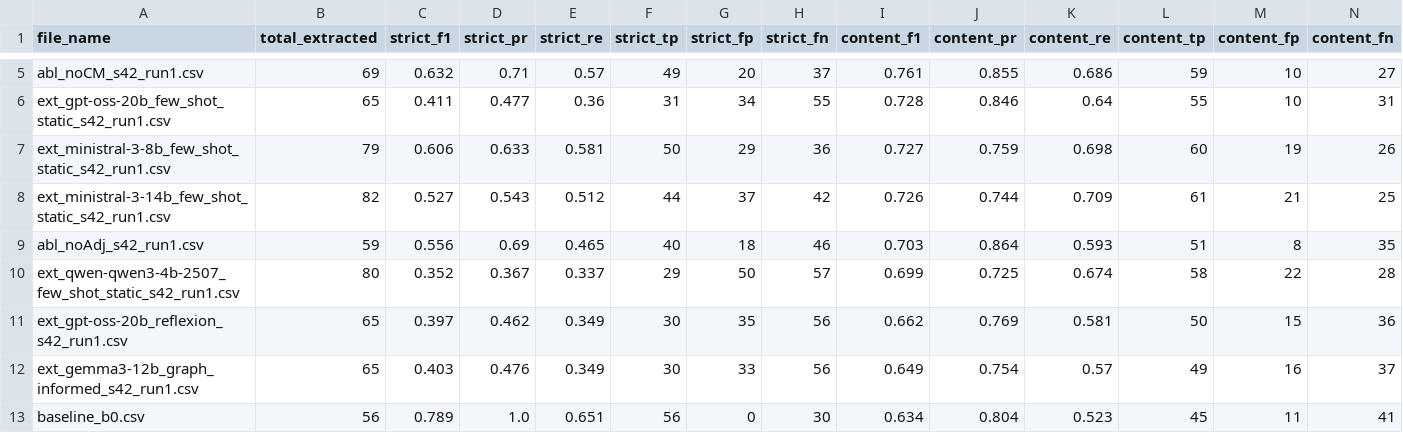
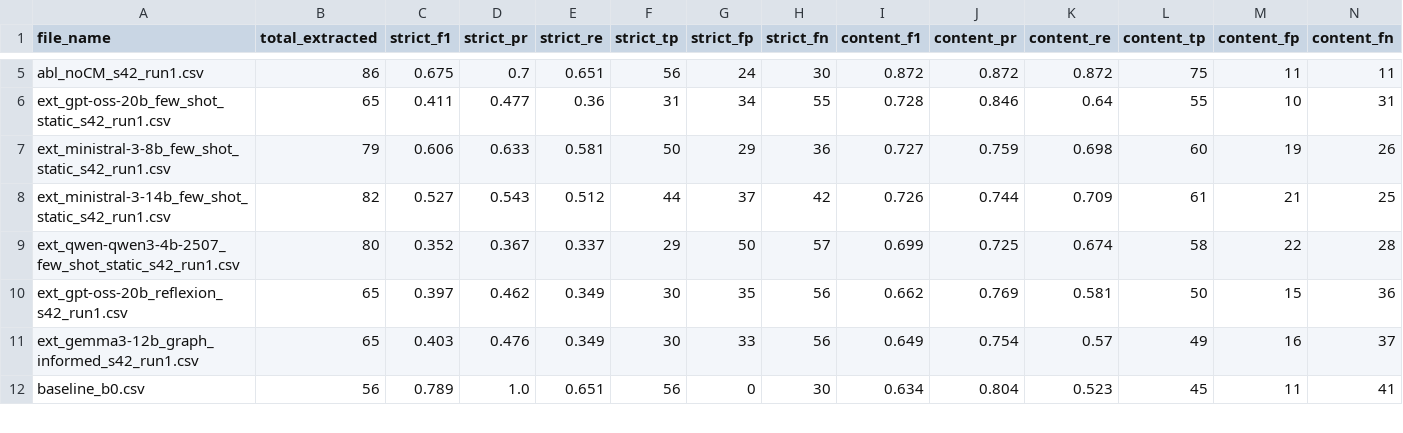
Before and after one commit to dleflef/Rule-Extraction-from-Industrial-SOPs-Without-a-Target-Schema-Multi-Agent-Extraction-Content-First, a CSV file: layers/step3_results/evaluation_summary.csv, drawn as a sheet; only a part is shown, gaps mark what is left out; removed rows and columns are numbered as before the commit, all else as after; the diff covers the shown part only; the diff names each change by its address in the sheet, - before the commit and + after, or states it on an @@ line.

```diff
--- a/layers/step3_results/evaluation_summary.csv
+++ b/layers/step3_results/evaluation_summary.csv
-B5 (total_extracted): 69
+B5 (total_extracted): 86
-C5 (strict_f1): 0.632
+C5 (strict_f1): 0.675
-D5 (strict_pr): 0.71
+D5 (strict_pr): 0.7
-E5 (strict_re): 0.57
+E5 (strict_re): 0.651
-F5 (strict_tp): 49
+F5 (strict_tp): 56
-G5 (strict_fp): 20
+G5 (strict_fp): 24
-H5 (strict_fn): 37
+H5 (strict_fn): 30
-I5 (content_f1): 0.761
+I5 (content_f1): 0.872
-J5 (content_pr): 0.855
+J5 (content_pr): 0.872
-K5 (content_re): 0.686
+K5 (content_re): 0.872
-L5 (content_tp): 59
+L5 (content_tp): 75
-M5 (content_fp): 10
+M5 (content_fp): 11
-N5 (content_fn): 27
+N5 (content_fn): 11
-row 9: abl_noAdj_s42_run1.csv | 59 | 0.556 | 0.69 | 0.465 | 40 | 18 | 46 | 0.703 | 0.864 | 0.593 | 51 | 8 | 35
```
Also changed, not shown: 1 added row, 1 removed row, 1 moved row and 26 edited cells elsewhere in this file, layers/layer_2/step2_results/abl_noCM_s42_run1.csv, layers/step3_results/phase2_evaluation.csv, 28 other files.
